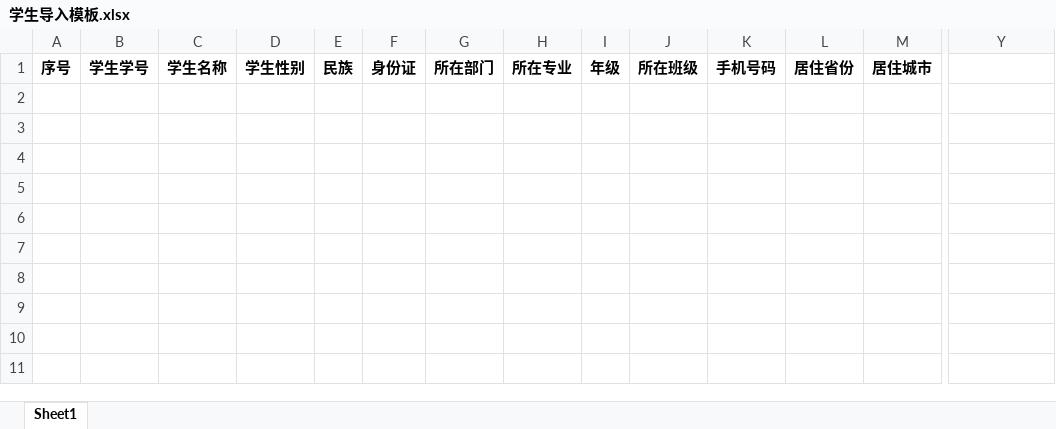
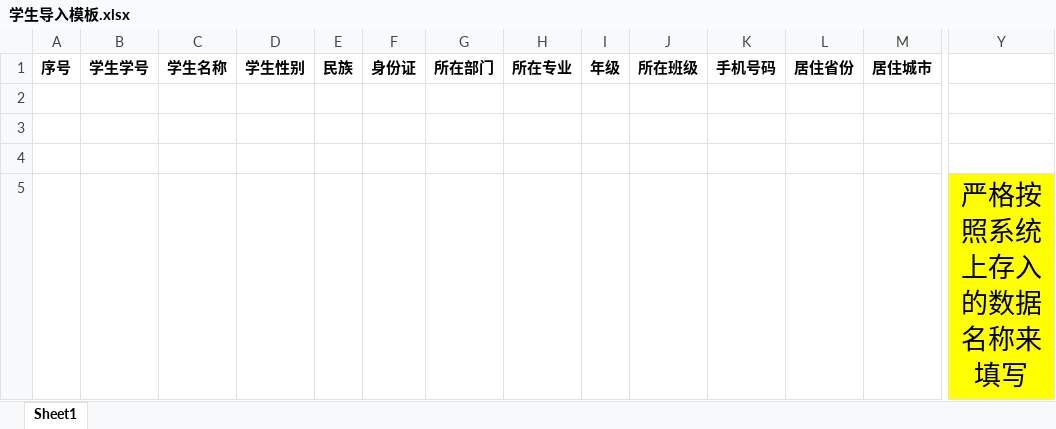
Before and after one commit to WantedSr/smart-school-system, an Excel workbook: end/StuManagement/StuInfo/学生导入模板.xlsx, sheet Sheet1, drawn as a sheet; only a part is shown, gaps mark what is left out; values as stored, in another font and other column widths than the file's, no borders; rows hold the shown columns only; the diff names each change by its address in the sheet, - before the commit and + after, or states it on an @@ line.

```diff
--- a/end/StuManagement/StuInfo/学生导入模板.xlsx (sheet Sheet1)
+++ b/end/StuManagement/StuInfo/学生导入模板.xlsx (sheet Sheet1)
+row 2: (empty)
+row 3: (empty)
+row 4: (empty)
+row 5:  |  |  |  |  |  |  |  |  |  |  |  |  | 严格按照系统上存入的数据名称来填写
```
Also changed, not shown: end/Dormitory/学生宿舍安排导入模板.xlsx, end/StuSet/学期分班导入模板.xlsx, 24 other files.
